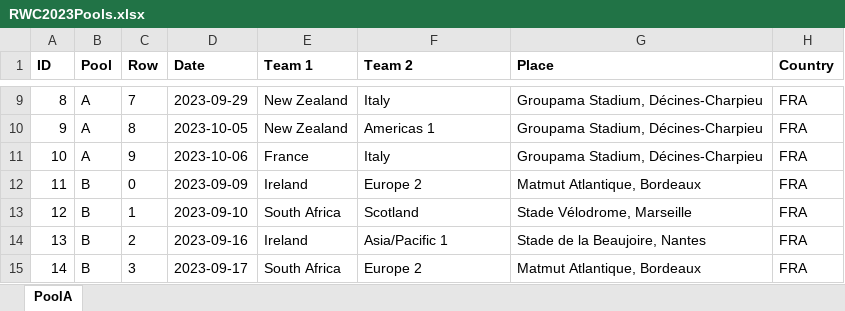
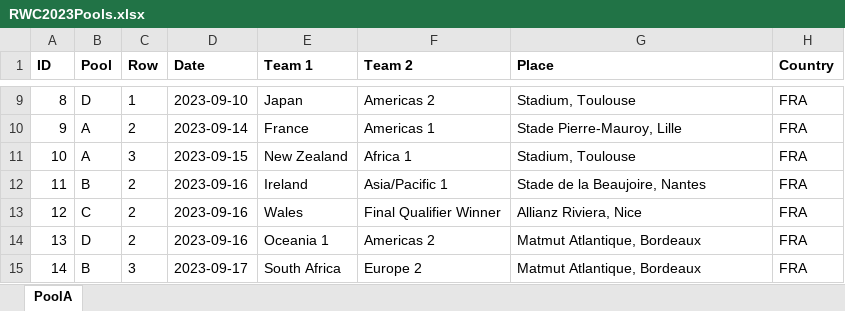
Before and after one commit to tsmcgrath/Pandas_Utils, an Excel workbook: RWC2023Pools.xlsx, sheet PoolA, drawn as a sheet; only a part is shown, gaps mark what is left out; values as stored, in another font and other column widths than the file's, no borders; the diff covers the shown part only; the diff names each change by its address in the sheet, - before the commit and + after, or states it on an @@ line.

Commit message:
More progress. Geocoded stadiums.
More progress. Geocoded stadiums.

```diff
--- a/RWC2023Pools.xlsx (sheet PoolA)
+++ b/RWC2023Pools.xlsx (sheet PoolA)
-B9 (Pool): A
+B9 (Pool): D
-C9 (Row): 7
+C9 (Row): 1
-D9 (Date): 2023-09-29
+D9 (Date): 2023-09-10
-E9 (Team 1): New Zealand
+E9 (Team 1): Japan
-F9 (Team 2): Italy
+F9 (Team 2): Americas 2
-G9 (Place): Groupama Stadium, Décines-Charpieu
+G9 (Place): Stadium, Toulouse
-C10 (Row): 8
+C10 (Row): 2
-D10 (Date): 2023-10-05
+D10 (Date): 2023-09-14
-E10 (Team 1): New Zealand
+E10 (Team 1): France
-G10 (Place): Groupama Stadium, Décines-Charpieu
+G10 (Place): Stade Pierre-Mauroy, Lille
-C11 (Row): 9
+C11 (Row): 3
-D11 (Date): 2023-10-06
+D11 (Date): 2023-09-15
-E11 (Team 1): France
+E11 (Team 1): New Zealand
-F11 (Team 2): Italy
+F11 (Team 2): Africa 1
-G11 (Place): Groupama Stadium, Décines-Charpieu
+G11 (Place): Stadium, Toulouse
-C12 (Row): 0
+C12 (Row): 2
-D12 (Date): 2023-09-09
+D12 (Date): 2023-09-16
-F12 (Team 2): Europe 2
+F12 (Team 2): Asia/Pacific 1
-G12 (Place): Matmut Atlantique, Bordeaux
+G12 (Place): Stade de la Beaujoire, Nantes
-B13 (Pool): B
+B13 (Pool): C
-C13 (Row): 1
+C13 (Row): 2
-D13 (Date): 2023-09-10
+D13 (Date): 2023-09-16
-E13 (Team 1): South Africa
+E13 (Team 1): Wales
-F13 (Team 2): Scotland
+F13 (Team 2): Final Qualifier Winner
-G13 (Place): Stade Vélodrome, Marseille
+G13 (Place): Allianz Riviera, Nice
-B14 (Pool): B
+B14 (Pool): D
-E14 (Team 1): Ireland
+E14 (Team 1): Oceania 1
-F14 (Team 2): Asia/Pacific 1
+F14 (Team 2): Americas 2
-G14 (Place): Stade de la Beaujoire, Nantes
+G14 (Place): Matmut Atlantique, Bordeaux
```
Also changed, not shown: 168 edited cells elsewhere in this sheet, 3 other files.
